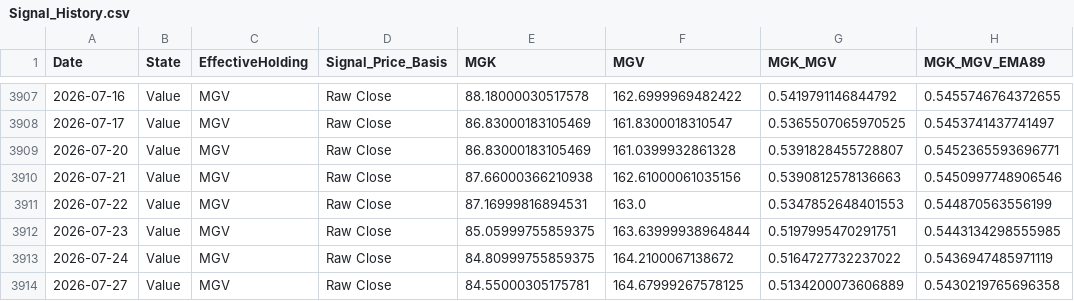
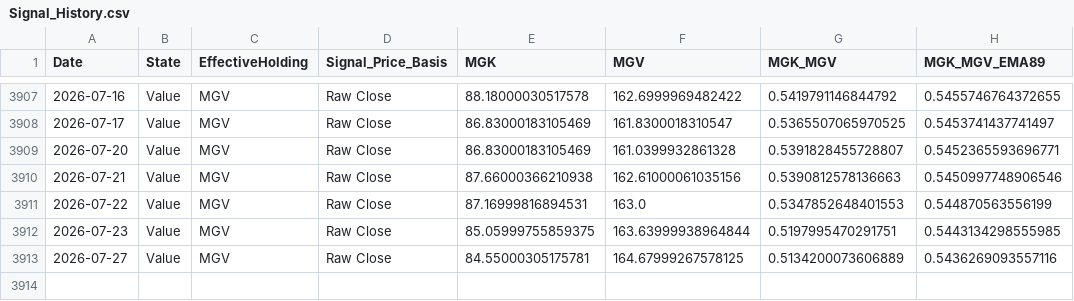
Before and after one commit to wesl8n-sketch/A1V12-Dashboard, a CSV file: Data/Signal_History.csv, drawn as a sheet; only a part is shown, gaps mark what is left out.

```diff
--- a/Data/Signal_History.csv
+++ b/Data/Signal_History.csv
@@ -3912,3 +3912,2 @@ Date,State,EffectiveHolding,Signal_Price_Basis,MGK,MGV,MGK_MGV,MGK_MGV_EMA89
 2026-07-23,Value,MGV,Raw Close,85.05999755859375,163.63999938964844,0.5197995470291751,0.5443134298555985
-2026-07-24,Value,MGV,Raw Close,84.80999755859375,164.2100067138672,0.5164727732237022,0.5436947485971119
-2026-07-27,Value,MGV,Raw Close,84.55000305175781,164.67999267578125,0.5134200073606889,0.5430219765696358
+2026-07-27,Value,MGV,Raw Close,84.55000305175781,164.67999267578125,0.5134200073606889,0.5436269093557116
```
Also changed, not shown: Data/Composite_Dividends.csv, Data/Dividend_Master_Wide.csv, 24 other files.
